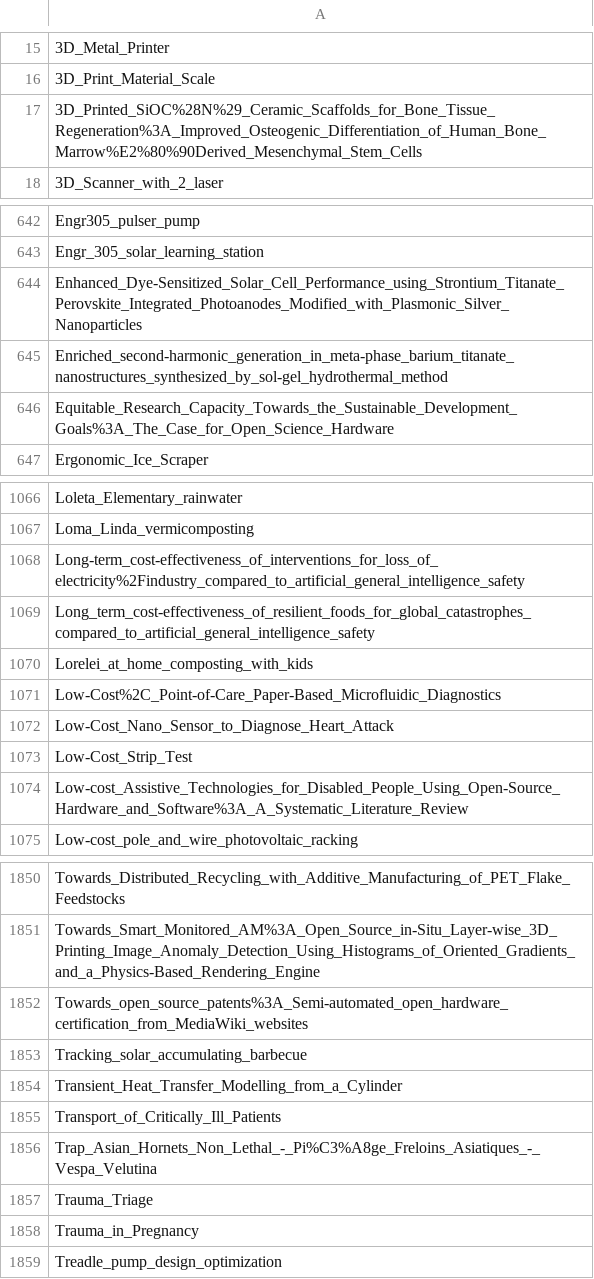
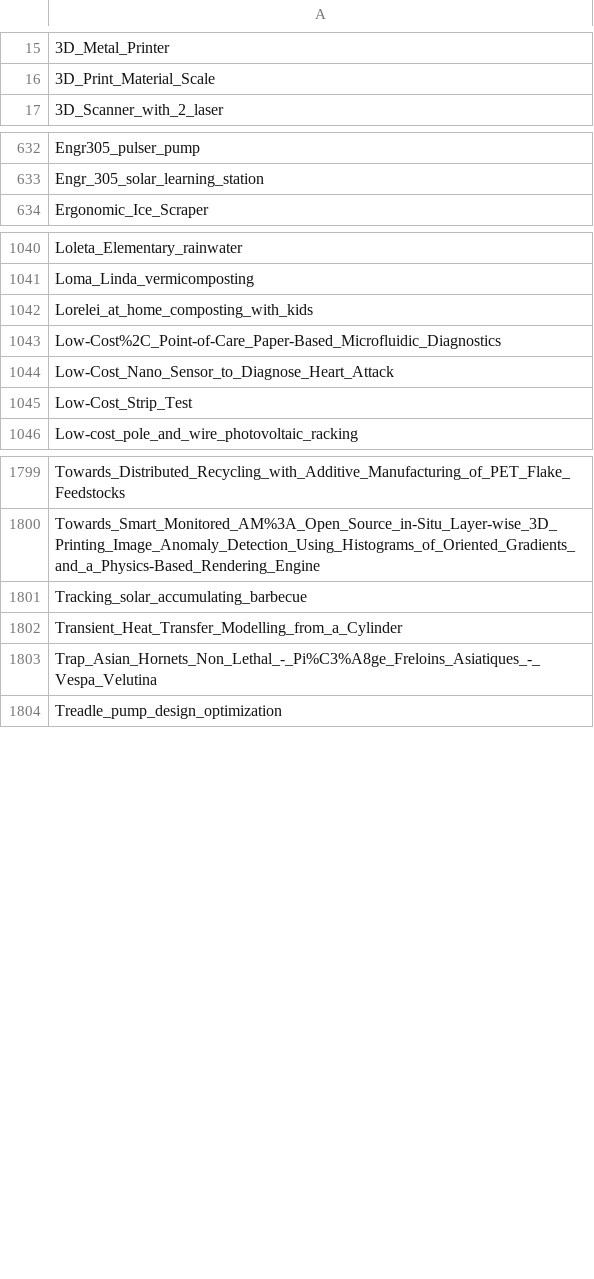
Before and after one commit to OPEN-NEXT/LOSH-Appropedia-Scraper, a CSV file: appro_proj_names.csv, drawn as a sheet; only a part is shown, gaps mark what is left out; the diff covers the shown part only.

```diff
--- a/appro_proj_names.csv
+++ b/appro_proj_names.csv
@@ -16,3 +16,2 @@
 3D_Print_Material_Scale
-3D_Printed_SiOC%28N%29_Ceramic_Scaffolds_for_Bone_Tissue_Regeneration%3A_Improved_Osteogenic_Differentiation_of_Human_Bone_Marrow%E2%80%90Derived_Mesenchymal_Stem_Cells
 3D_Scanner_with_2_laser
@@ -643,5 +633,2 @@ Engr305_pulser_pump
 Engr_305_solar_learning_station
-Enhanced_Dye-Sensitized_Solar_Cell_Performance_using_Strontium_Titanate_Perovskite_Integrated_Photoanodes_Modified_with_Plasmonic_Silver_Nanoparticles
-Enriched_second-harmonic_generation_in_meta-phase_barium_titanate_nanostructures_synthesized_by_sol-gel_hydrothermal_method
-Equitable_Research_Capacity_Towards_the_Sustainable_Development_Goals%3A_The_Case_for_Open_Science_Hardware
 Ergonomic_Ice_Scraper
@@ -1067,4 +1041,2 @@ Loleta_Elementary_rainwater
 Loma_Linda_vermicomposting
-Long-term_cost-effectiveness_of_interventions_for_loss_of_electricity%2Findustry_compared_to_artificial_general_intelligence_safety
-Long_term_cost-effectiveness_of_resilient_foods_for_global_catastrophes_compared_to_artificial_general_intelligence_safety
 Lorelei_at_home_composting_with_kids
@@ -1073,3 +1045,2 @@ Low-Cost_Nano_Sensor_to_Diagnose_Heart_Attack
 Low-Cost_Strip_Test
-Low-cost_Assistive_Technologies_for_Disabled_People_Using_Open-Source_Hardware_and_Software%3A_A_Systematic_Literature_Review
 Low-cost_pole_and_wire_photovoltaic_racking
@@ -1851,9 +1800,5 @@ Towards_Distributed_Recycling_with_Additive_Manufacturing_of_PET_Flake_Feedstock
 Towards_Smart_Monitored_AM%3A_Open_Source_in-Situ_Layer-wise_3D_Printing_Image_Anomaly_Detection_Using_Histograms_of_Oriented_Gradients_and_a_Physics-Based_Rendering_Engine
-Towards_open_source_patents%3A_Semi-automated_open_hardware_certification_from_MediaWiki_websites
 Tracking_solar_accumulating_barbecue
 Transient_Heat_Transfer_Modelling_from_a_Cylinder
-Transport_of_Critically_Ill_Patients
 Trap_Asian_Hornets_Non_Lethal_-_Pi%C3%A8ge_Freloins_Asiatiques_-_Vespa_Velutina
-Trauma_Triage
-Trauma_in_Pregnancy
 Treadle_pump_design_optimization
```
Also changed, not shown: 3 added rows and 49 removed rows elsewhere in this file, 2 other files.
